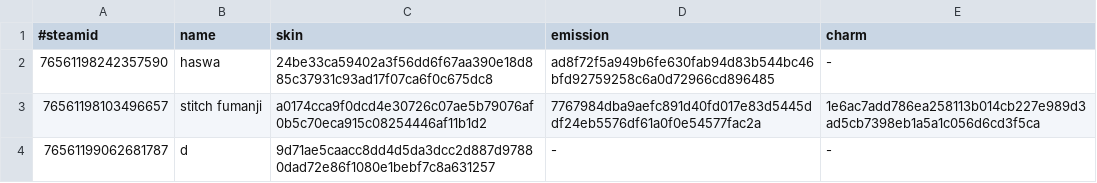
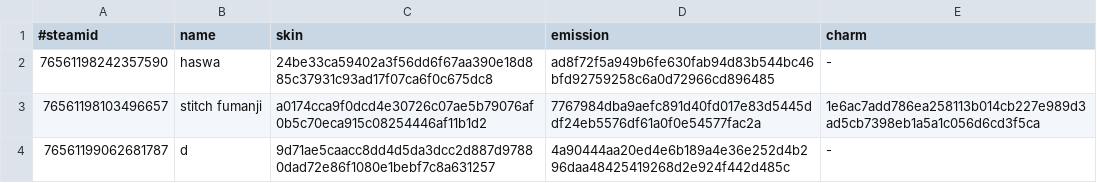
Before and after one commit to d1ll3x3/charm-skins-data, a TSV file: api/manifest.tsv, drawn as a sheet.

Commit message:
Update manifest

```diff
--- a/api/manifest.tsv
+++ b/api/manifest.tsv
@@ -3,2 +3,2 @@
 76561198103496657	stitch fumanji	a0174cca9f0dcd4e30726c07ae5b79076af0b5c70eca915c08254446af11b1d2	7767984dba9aefc891d40fd017e83d5445ddf24eb5576df61a0f0e54577fac2a	1e6ac7add786ea258113b014cb227e989d3ad5cb7398eb1a5a1c056d6cd3f5ca
-76561199062681787	d	9d71ae5caacc8dd4d5da3dcc2d887d97880dad72e86f1080e1bebf7c8a631257	-	-
+76561199062681787	d	9d71ae5caacc8dd4d5da3dcc2d887d97880dad72e86f1080e1bebf7c8a631257	4a90444aa20ed4e6b189a4e36e252d4b296daa48425419268d2e924f442d485c	-
```
